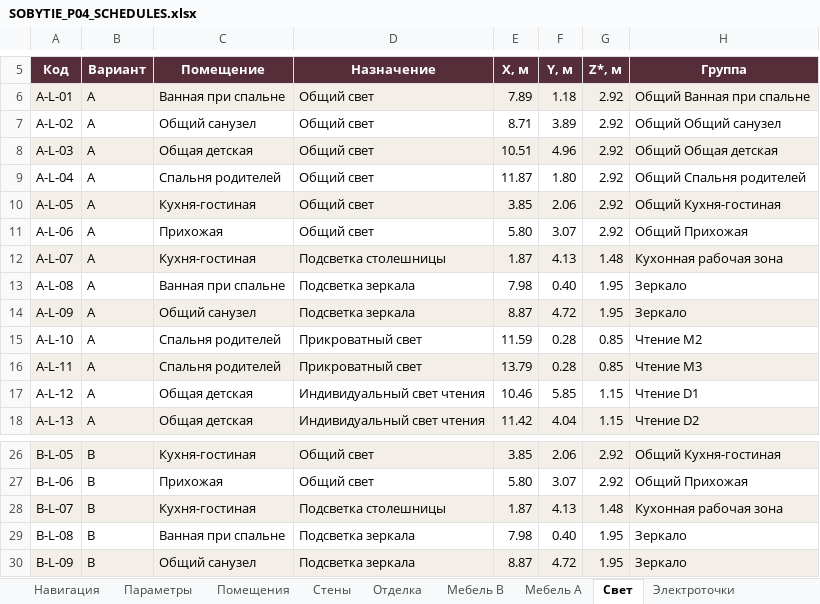
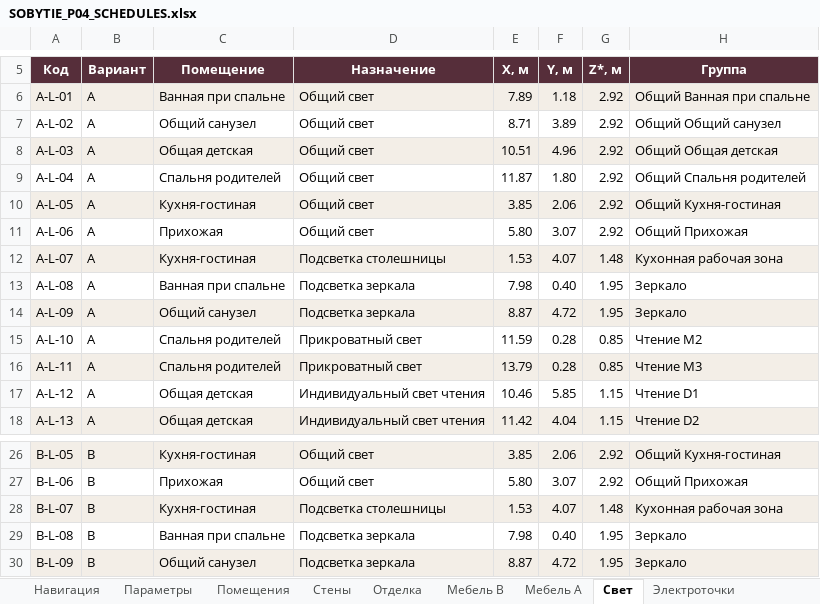
Before and after one commit to arammuradian01-cloud/sobytie-apartment-studio, an Excel workbook: public/project/SOBYTIE_P04_SCHEDULES.xlsx, sheet Свет, drawn as a sheet; only a part is shown, gaps mark what is left out; values as stored, in another font and other column widths than the file's, no borders; the diff names each change by its address in the sheet, - before the commit and + after, or states it on an @@ line.

```diff
--- a/public/project/SOBYTIE_P04_SCHEDULES.xlsx (sheet Свет)
+++ b/public/project/SOBYTIE_P04_SCHEDULES.xlsx (sheet Свет)
-E12 (X, м): 1.87
+E12 (X, м): 1.53
-F12 (Y, м): 4.13
+F12 (Y, м): 4.07
-E28 (X, м): 1.87
+E28 (X, м): 1.53
-F28 (Y, м): 4.13
+F28 (Y, м): 4.07
```
Also changed, not shown: sheet Выключатели, sheet Материалы, sheet Кухня P04, sheet Решения, sheet Электроточки, sheet Мебель A, 3 more sheets, 18 other files.
